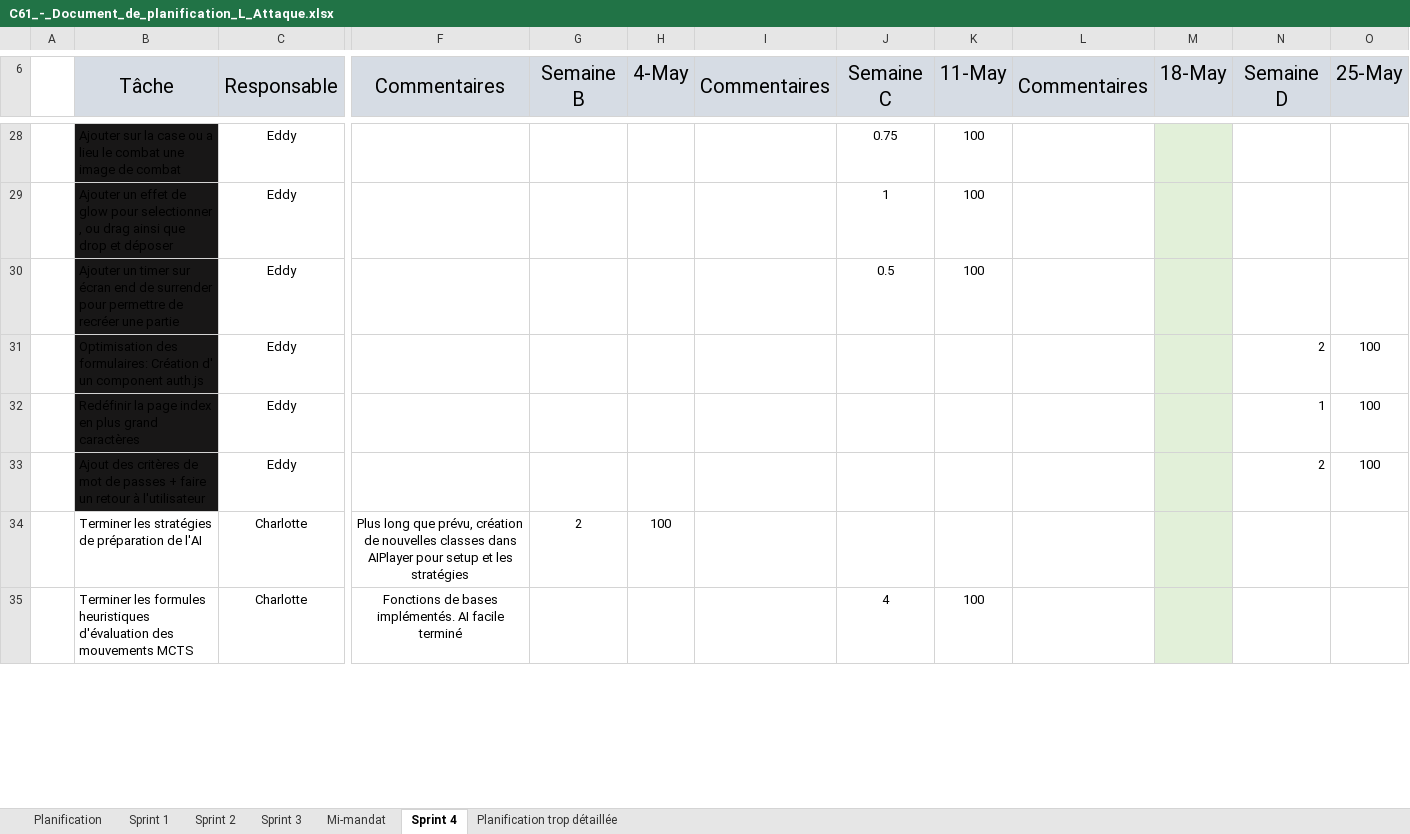
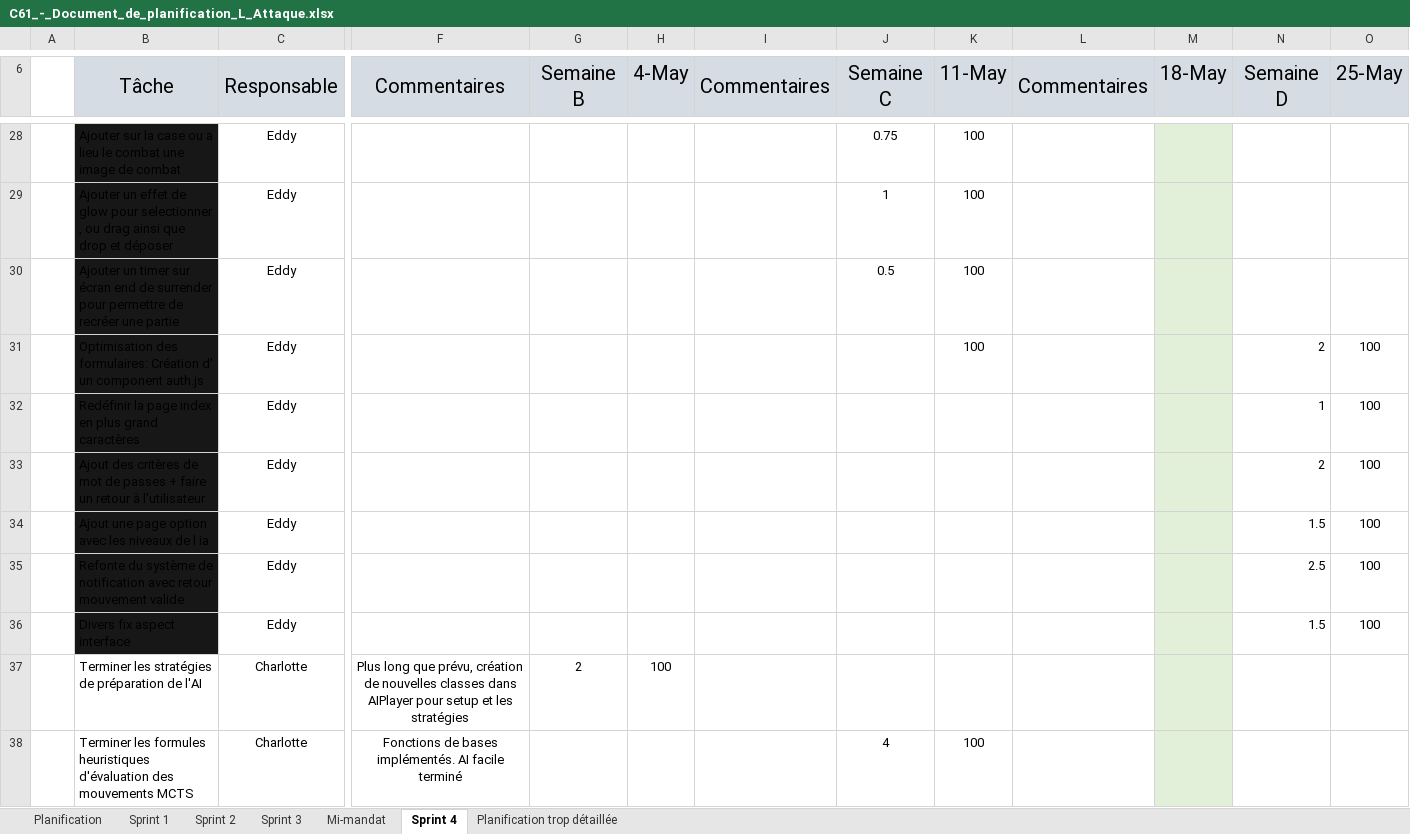
Before and after one commit to Icarium17/L-Attaque, an Excel workbook: doc/C61_-_Document_de_planification_L_Attaque.xlsx, sheet Sprint 4, drawn as a sheet; only a part is shown, gaps mark what is left out; values as stored, in another font and other column widths than the file's, no borders; conditional formats not drawn; rows hold the shown columns only; the diff names each change by its address in the sheet, - before the commit and + after, or states it on an @@ line.

Commit message:
Plusieurs fix interface + refont systeme de notifications

```diff
--- a/doc/C61_-_Document_de_planification_L_Attaque.xlsx (sheet Sprint 4)
+++ b/doc/C61_-_Document_de_planification_L_Attaque.xlsx (sheet Sprint 4)
-K31 (11-May): (empty)
+K31 (11-May): 100
+row 34:  | Ajout une page option avec les niveaux de l ia | Eddy |  |  |  |  |  |  |  |  | 1.5 | 100
+row 35:  | Refonte du système de notification avec retour mouvement valide | Eddy |  |  |  |  |  |  |  |  | 2.5 | 100
+row 36:  | Divers fix aspect interface | Eddy |  |  |  |  |  |  |  |  | 1.5 | 100
```
Also changed, not shown: 13 other files.
